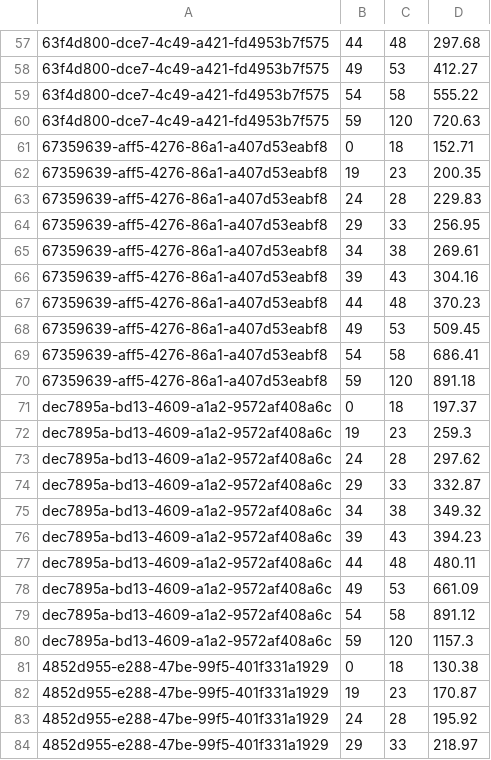
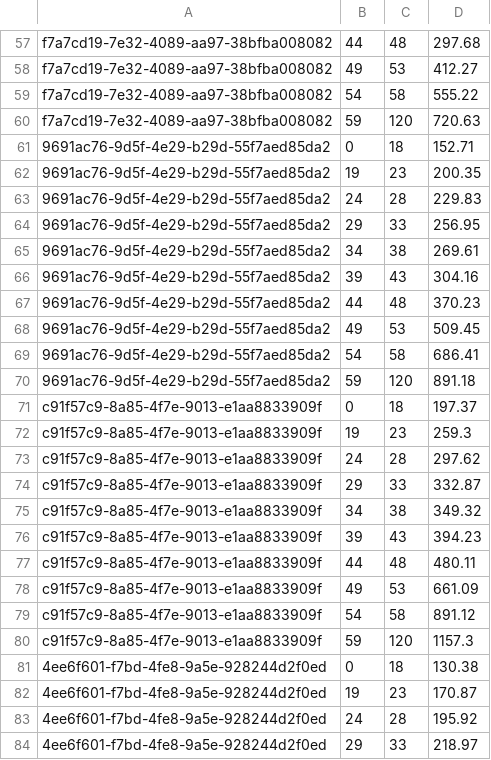
Before and after one commit to Iucasantos/Planilha-para-csv, a CSV file: Output/planos_faixa_preco.csv, drawn as a sheet; only a part is shown, gaps mark what is left out; the diff covers the shown part only; the diff names each change by its address in the sheet, - before the commit and + after, or states it on an @@ line.

```diff
--- a/Output/planos_faixa_preco.csv
+++ b/Output/planos_faixa_preco.csv
-A57:A60: 63f4d800-dce7-4c49-a421-fd4953b7f575
+A57:A60: f7a7cd19-7e32-4089-aa97-38bfba008082
-A61:A70: 67359639-aff5-4276-86a1-a407d53eabf8
+A61:A70: 9691ac76-9d5f-4e29-b29d-55f7aed85da2
-A71:A80: dec7895a-bd13-4609-a1a2-9572af408a6c
+A71:A80: c91f57c9-8a85-4f7e-9013-e1aa8833909f
-A81:A84: 4852d955-e288-47be-99f5-401f331a1929
+A81:A84: 4ee6f601-f7bd-4fe8-9a5e-928244d2f0ed
```
Also changed, not shown: 152 edited cells elsewhere in this file, 2 other files.
